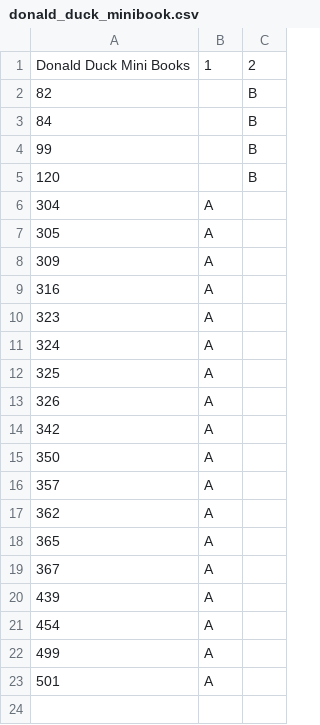
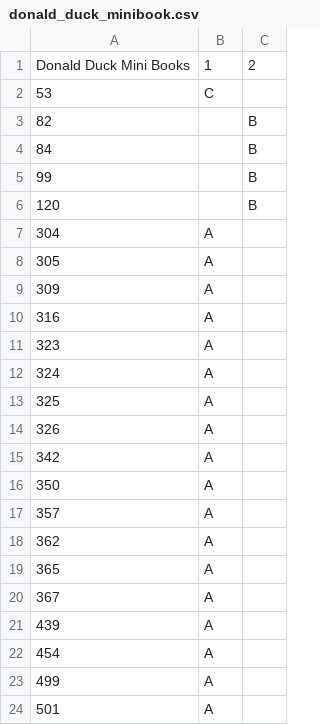
Before and after one commit to dni/comics, a CSV file: data/Disney/donald_duck_minibook.csv, drawn as a sheet.

```diff
--- a/data/Disney/donald_duck_minibook.csv
+++ b/data/Disney/donald_duck_minibook.csv
@@ -1,2 +1,3 @@
 "Donald Duck Mini Books",1,2
+53,"C",
 82,,"B"
```
Also changed, not shown: data/Disney/donald_duck_sonderheft.csv, data/Disney/micky_vision.csv, 4 other files.
